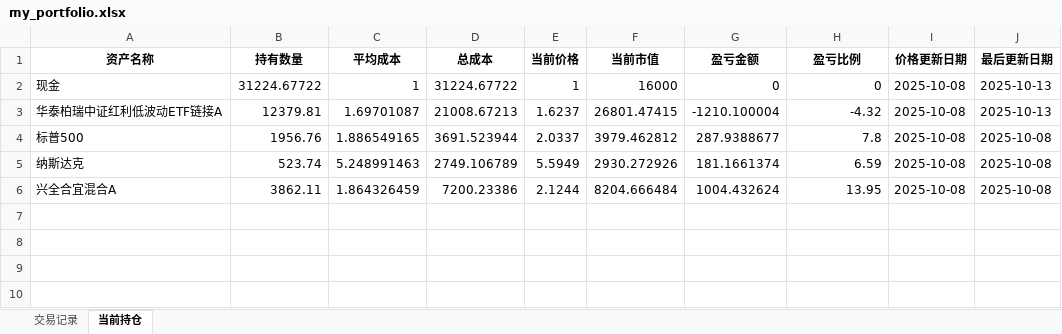
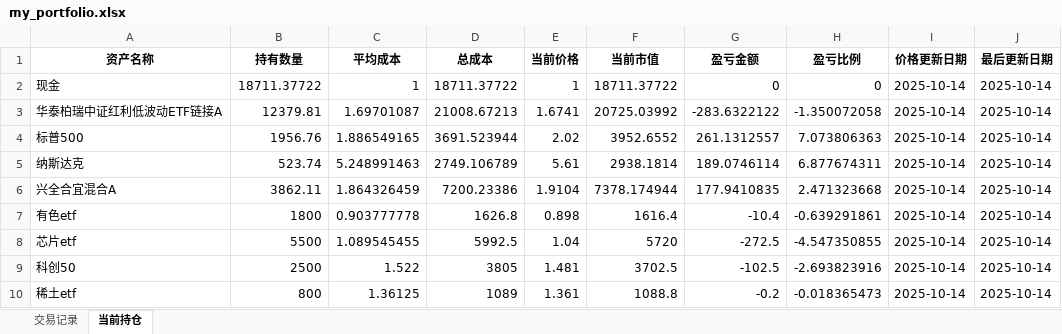
Before and after one commit to Ultraaaman/myQ, an Excel workbook: scripts/my_portfolio.xlsx, sheet 当前持仓, drawn as a sheet; values as stored, in another font and other column widths than the file's, no borders; the diff names each change by its address in the sheet, - before the commit and + after, or states it on an @@ line.

Commit message:
modified:   scripts/assets.ipynb 	modified:   scripts/my_portfolio.xlsx

```diff
--- a/scripts/my_portfolio.xlsx (sheet 当前持仓)
+++ b/scripts/my_portfolio.xlsx (sheet 当前持仓)
-B2 (持有数量): 31224.67722
+B2 (持有数量): 18711.37722
-D2 (总成本): 31224.67722
+D2 (总成本): 18711.37722
-F2 (当前市值): 16000
+F2 (当前市值): 18711.37722
-I2:I6 (价格更新日期): 2025-10-08
+I2:I6 (价格更新日期): 2025-10-14
-J2:J3 (最后更新日期): 2025-10-13
+J2:J3 (最后更新日期): 2025-10-14
-E3 (当前价格): 1.6237
+E3 (当前价格): 1.6741
-F3 (当前市值): 26801.47415
+F3 (当前市值): 20725.03992
-G3 (盈亏金额): -1210.100004
+G3 (盈亏金额): -283.6322122
-H3 (盈亏比例): -4.32
+H3 (盈亏比例): -1.350072058
-E4 (当前价格): 2.0337
+E4 (当前价格): 2.02
-F4 (当前市值): 3979.462812
+F4 (当前市值): 3952.6552
-G4 (盈亏金额): 287.9388677
+G4 (盈亏金额): 261.1312557
-H4 (盈亏比例): 7.8
+H4 (盈亏比例): 7.073806363
-J4:J6 (最后更新日期): 2025-10-08
+J4:J6 (最后更新日期): 2025-10-14
-E5 (当前价格): 5.5949
+E5 (当前价格): 5.61
-F5 (当前市值): 2930.272926
+F5 (当前市值): 2938.1814
-G5 (盈亏金额): 181.1661374
+G5 (盈亏金额): 189.0746114
-H5 (盈亏比例): 6.59
+H5 (盈亏比例): 6.877674311
-E6 (当前价格): 2.1244
+E6 (当前价格): 1.9104
-F6 (当前市值): 8204.666484
+F6 (当前市值): 7378.174944
-G6 (盈亏金额): 1004.432624
+G6 (盈亏金额): 177.9410835
-H6 (盈亏比例): 13.95
+H6 (盈亏比例): 2.471323668
+row 7: 有色etf | 1800 | 0.903777778 | 1626.8 | 0.898 | 1616.4 | -10.4 | -0.639291861 | 2025-10-14 | 2025-10-14
+row 8: 芯片etf | 5500 | 1.089545455 | 5992.5 | 1.04 | 5720 | -272.5 | -4.547350855 | 2025-10-14 | 2025-10-14
+row 9: 科创50 | 2500 | 1.522 | 3805 | 1.481 | 3702.5 | -102.5 | -2.693823916 | 2025-10-14 | 2025-10-14
+row 10: 稀土etf | 800 | 1.36125 | 1089 | 1.361 | 1088.8 | -0.2 | -0.018365473 | 2025-10-14 | 2025-10-14
```
Also changed, not shown: sheet 交易记录, 1 other file.
